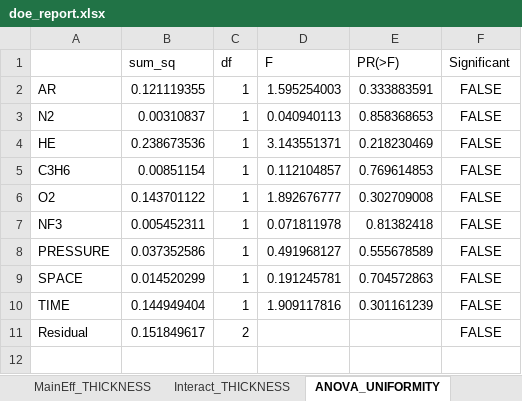
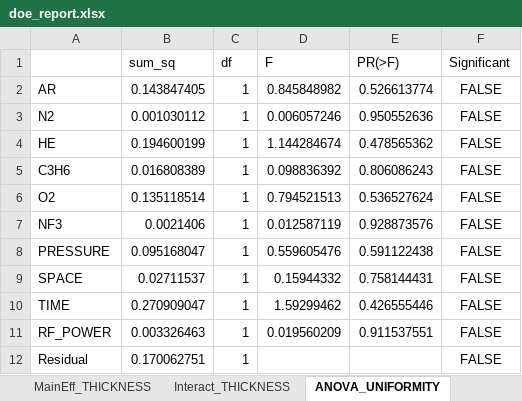
Before and after one commit to pollya32/python101, an Excel workbook: [예제 015] 반도체 공정 DOE 분석 시스템/doe_results/doe_report.xlsx, sheet ANOVA_UNIFORMITY, drawn as a sheet; values as stored, in another font and other column widths than the file's, no borders; addresses are those after the commit; the diff names each change by its address in the sheet, - before the commit and + after, or states it on an @@ line.

```diff
--- a/[예제 015] 반도체 공정 DOE 분석 시스템/doe_results/doe_report.xlsx (sheet ANOVA_UNIFORMITY)
+++ b/[예제 015] 반도체 공정 DOE 분석 시스템/doe_results/doe_report.xlsx (sheet ANOVA_UNIFORMITY)
-B2 (sum_sq): 0.121119355
+B2 (sum_sq): 0.143847405
-D2 (F): 1.595254003
+D2 (F): 0.845848982
-E2 (PR(>F)): 0.333883591
+E2 (PR(>F)): 0.526613774
-B3 (sum_sq): 0.00310837
+B3 (sum_sq): 0.001030112
-D3 (F): 0.040940113
+D3 (F): 0.006057246
-E3 (PR(>F)): 0.858368653
+E3 (PR(>F)): 0.950552636
-B4 (sum_sq): 0.238673536
+B4 (sum_sq): 0.194600199
-D4 (F): 3.143551371
+D4 (F): 1.144284674
-E4 (PR(>F)): 0.218230469
+E4 (PR(>F)): 0.478565362
-B5 (sum_sq): 0.00851154
+B5 (sum_sq): 0.016808389
-D5 (F): 0.112104857
+D5 (F): 0.098836392
-E5 (PR(>F)): 0.769614853
+E5 (PR(>F)): 0.806086243
-B6 (sum_sq): 0.143701122
+B6 (sum_sq): 0.135118514
-D6 (F): 1.892676777
+D6 (F): 0.794521513
-E6 (PR(>F)): 0.302709008
+E6 (PR(>F)): 0.536527624
-B7 (sum_sq): 0.005452311
+B7 (sum_sq): 0.0021406
-D7 (F): 0.071811978
+D7 (F): 0.012587119
-E7 (PR(>F)): 0.81382418
+E7 (PR(>F)): 0.928873576
-B8 (sum_sq): 0.037352586
+B8 (sum_sq): 0.095168047
-D8 (F): 0.491968127
+D8 (F): 0.559605476
-E8 (PR(>F)): 0.555678589
+E8 (PR(>F)): 0.591122438
-B9 (sum_sq): 0.014520299
+B9 (sum_sq): 0.02711537
-D9 (F): 0.191245781
+D9 (F): 0.15944332
-E9 (PR(>F)): 0.704572863
+E9 (PR(>F)): 0.758144431
-B10 (sum_sq): 0.144949404
+B10 (sum_sq): 0.270909047
-D10 (F): 1.909117816
+D10 (F): 1.59299462
-E10 (PR(>F)): 0.301161239
+E10 (PR(>F)): 0.426555446
+row 11: RF_POWER | 0.003326463 | 1 | 0.019560209 | 0.911537551 | FALSE
-B12 (sum_sq): 0.151849617
+B12 (sum_sq): 0.170062751
-C12 (df): 2
+C12 (df): 1
```
Also changed, not shown: sheet Interact_THICKNESS, sheet Interact_PARTICLE, sheet Interact_UNIFORMITY, sheet MainEff_PARTICLE, sheet MainEff_THICKNESS, sheet MainEff_UNIFORMITY, 5 more sheets, 20 other files.
